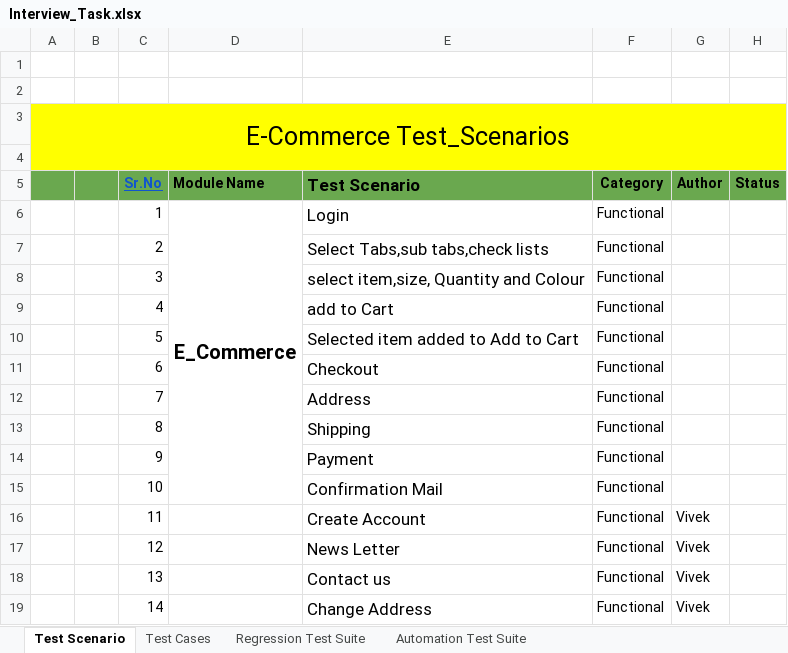
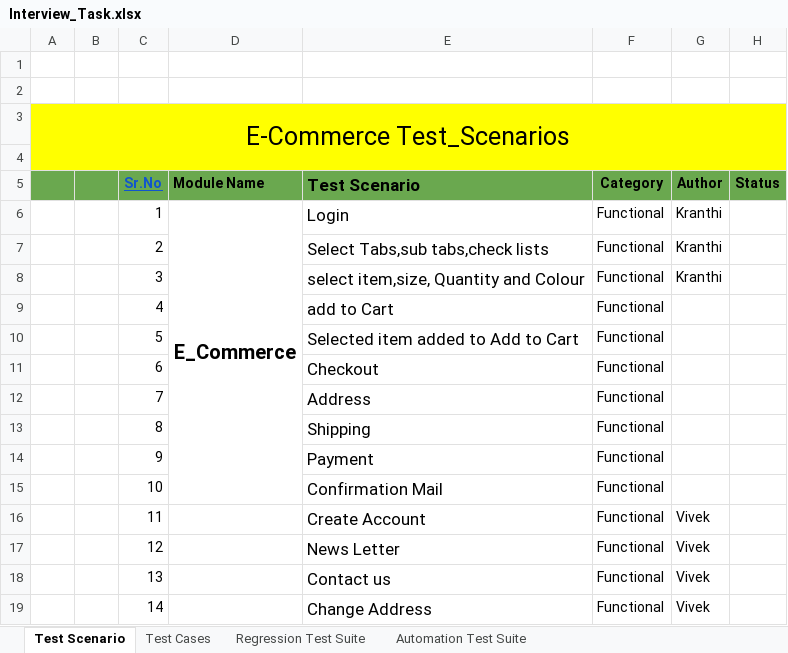
Before and after one commit to Vivek1517/InterviewProject, an Excel workbook: Interview_Task.xlsx, sheet Test Scenario, drawn as a sheet; values as stored, in another font and other column widths than the file's, no borders; the diff names each change by its address in the sheet, - before the commit and + after, or states it on an @@ line.

Commit message:
Added new tests

```diff
--- a/Interview_Task.xlsx (sheet Test Scenario)
+++ b/Interview_Task.xlsx (sheet Test Scenario)
-G6:G8 (Author): (empty)
+G6:G8 (Author): Kranthi
```
